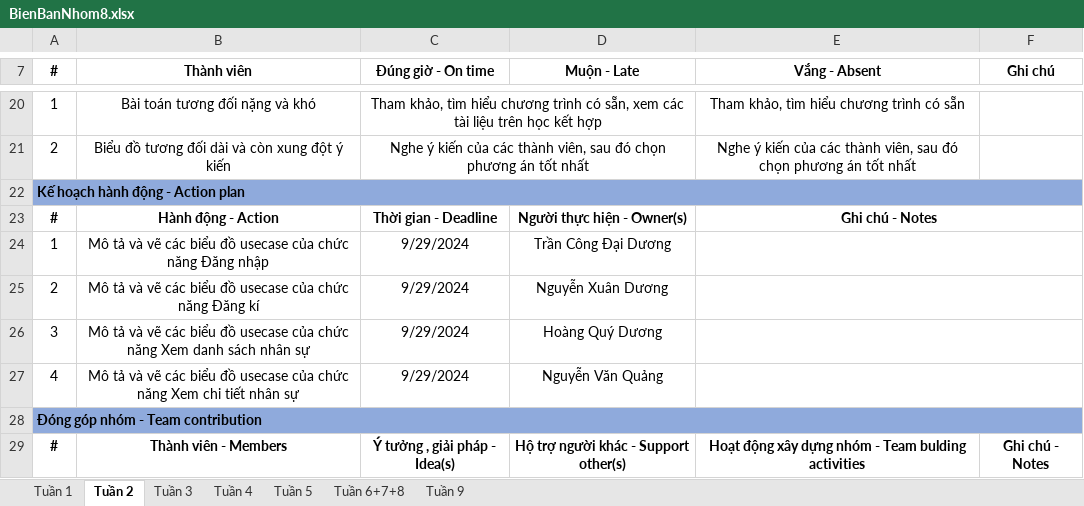
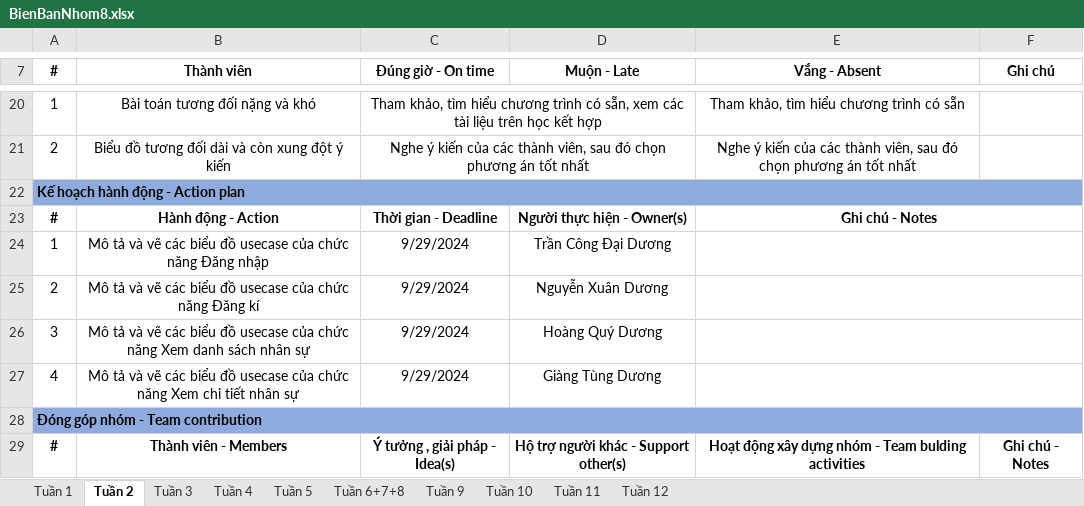
Before and after one commit to Duongtunggiang/DACN, an Excel workbook: BienBanNhom8.xlsx, sheet Tuần 2, drawn as a sheet; only a part is shown, gaps mark what is left out; values as stored, in another font and other column widths than the file's, no borders; the diff names each change by its address in the sheet, - before the commit and + after, or states it on an @@ line.

```diff
--- a/BienBanNhom8.xlsx (sheet Tuần 2)
+++ b/BienBanNhom8.xlsx (sheet Tuần 2)
+sheet tab: Tuần 10
+sheet tab: Tuần 11
+sheet tab: Tuần 12
-D27 (Muộn - Late): Nguyễn Văn Quảng
+D27 (Muộn - Late): Giàng Tùng Dương
```
Also changed, not shown: sheet Tuần 9, sheet Tuần 6+7+8, sheet Tuần 4, sheet Tuần 3, sheet Tuần 1, KeHoachLamViecNhom8.xlsx, 2 other files.
